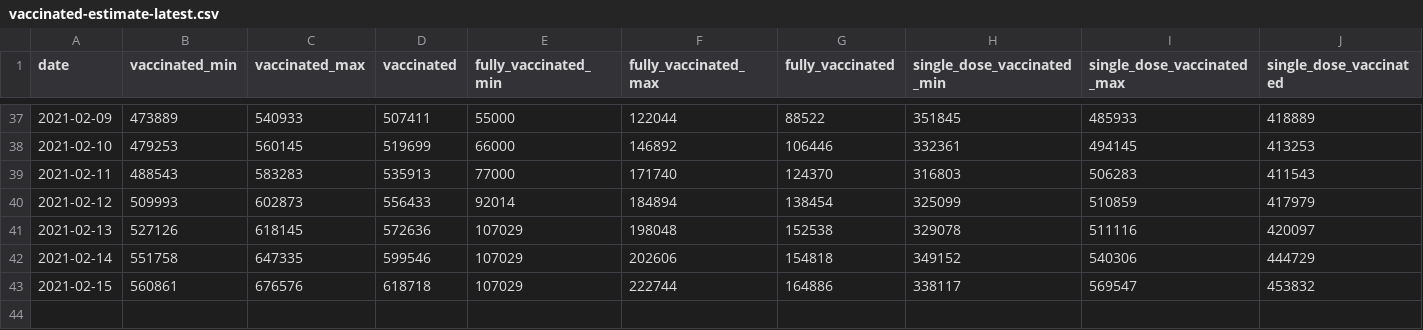
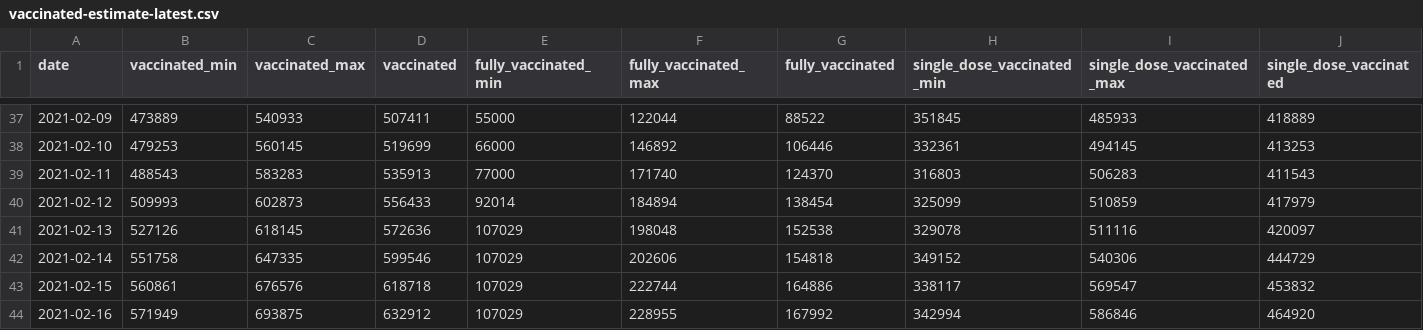
Before and after one commit to Sikerdebaard/opencoronastats, a CSV file: data/vaccine_estimate/vaccinated-estimate-latest.csv, drawn as a sheet; only a part is shown, gaps mark what is left out; the diff names each change by its address in the sheet, - before the commit and + after, or states it on an @@ line.

Commit message:
Automatic update vaccination estimates

```diff
--- a/data/vaccine_estimate/vaccinated-estimate-latest.csv
+++ b/data/vaccine_estimate/vaccinated-estimate-latest.csv
+row 44: 2021-02-16 | 571949 | 693875 | 632912 | 107029 | 228955 | 167992 | 342994 | 586846 | 464920
```
